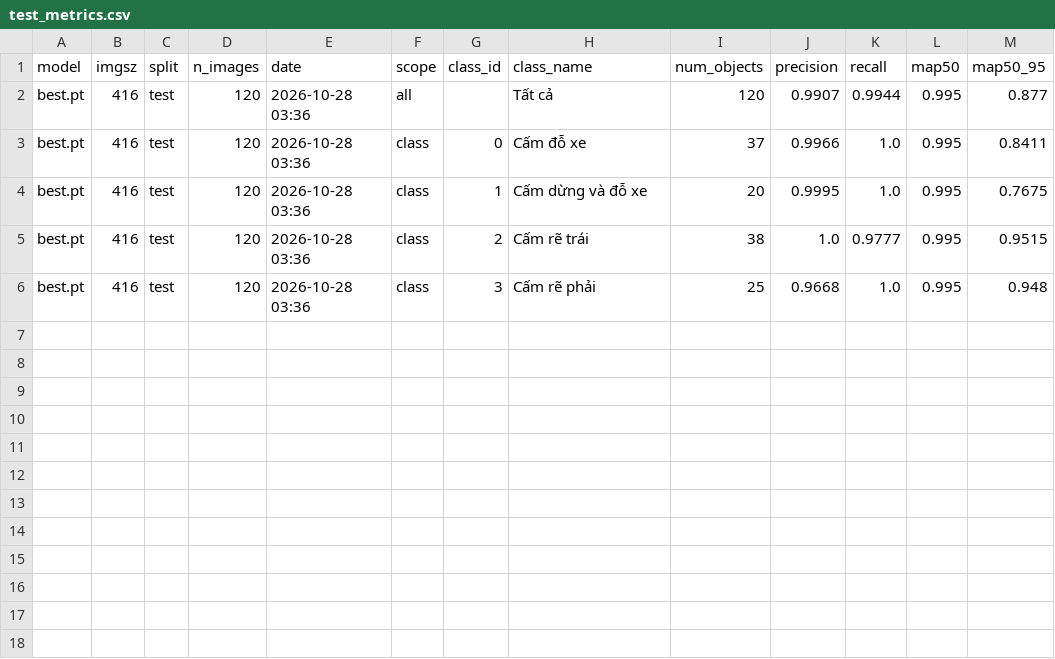
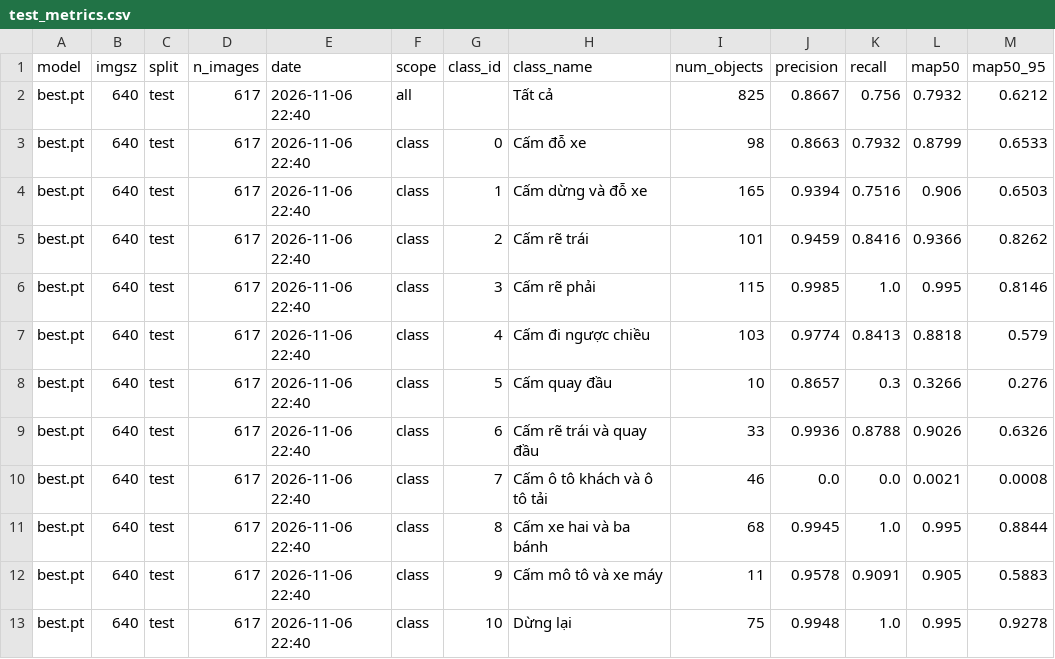
Before and after one commit to MinhHaoJR/traffic-sign-demo, a CSV file: docs/test_metrics.csv, drawn as a sheet.

```diff
--- a/docs/test_metrics.csv
+++ b/docs/test_metrics.csv
@@ -1,6 +1,13 @@
 model,imgsz,split,n_images,date,scope,class_id,class_name,num_objects,precision,recall,map50,map50_95
-best.pt,416,test,120,2026-10-28 03:36,all,,Tất cả,120,0.9907,0.9944,0.995,0.877
-best.pt,416,test,120,2026-10-28 03:36,class,0,Cấm đỗ xe,37,0.9966,1.0,0.995,0.8411
-best.pt,416,test,120,2026-10-28 03:36,class,1,Cấm dừng và đỗ xe,20,0.9995,1.0,0.995,0.7675
-best.pt,416,test,120,2026-10-28 03:36,class,2,Cấm rẽ trái,38,1.0,0.9777,0.995,0.9515
-best.pt,416,test,120,2026-10-28 03:36,class,3,Cấm rẽ phải,25,0.9668,1.0,0.995,0.948
+best.pt,640,test,617,2026-11-06 22:40,all,,Tất cả,825,0.8667,0.756,0.7932,0.6212
+best.pt,640,test,617,2026-11-06 22:40,class,0,Cấm đỗ xe,98,0.8663,0.7932,0.8799,0.6533
+best.pt,640,test,617,2026-11-06 22:40,class,1,Cấm dừng và đỗ xe,165,0.9394,0.7516,0.906,0.6503
+best.pt,640,test,617,2026-11-06 22:40,class,2,Cấm rẽ trái,101,0.9459,0.8416,0.9366,0.8262
+best.pt,640,test,617,2026-11-06 22:40,class,3,Cấm rẽ phải,115,0.9985,1.0,0.995,0.8146
+best.pt,640,test,617,2026-11-06 22:40,class,4,Cấm đi ngược chiều,103,0.9774,0.8413,0.8818,0.579
+best.pt,640,test,617,2026-11-06 22:40,class,5,Cấm quay đầu,10,0.8657,0.3,0.3266,0.276
+best.pt,640,test,617,2026-11-06 22:40,class,6,Cấm rẽ trái và quay đầu,33,0.9936,0.8788,0.9026,0.6326
+best.pt,640,test,617,2026-11-06 22:40,class,7,Cấm ô tô khách và ô tô tải,46,0.0,0.0,0.0021,0.0008
+best.pt,640,test,617,2026-11-06 22:40,class,8,Cấm xe hai và ba bánh,68,0.9945,1.0,0.995,0.8844
+best.pt,640,test,617,2026-11-06 22:40,class,9,Cấm mô tô và xe máy,11,0.9578,0.9091,0.905,0.5883
+best.pt,640,test,617,2026-11-06 22:40,class,10,Dừng lại,75,0.9948,1.0,0.995,0.9278
```
Also changed, not shown: docs/data_summary.csv, docs/experiment_log.csv, 52 other files.
